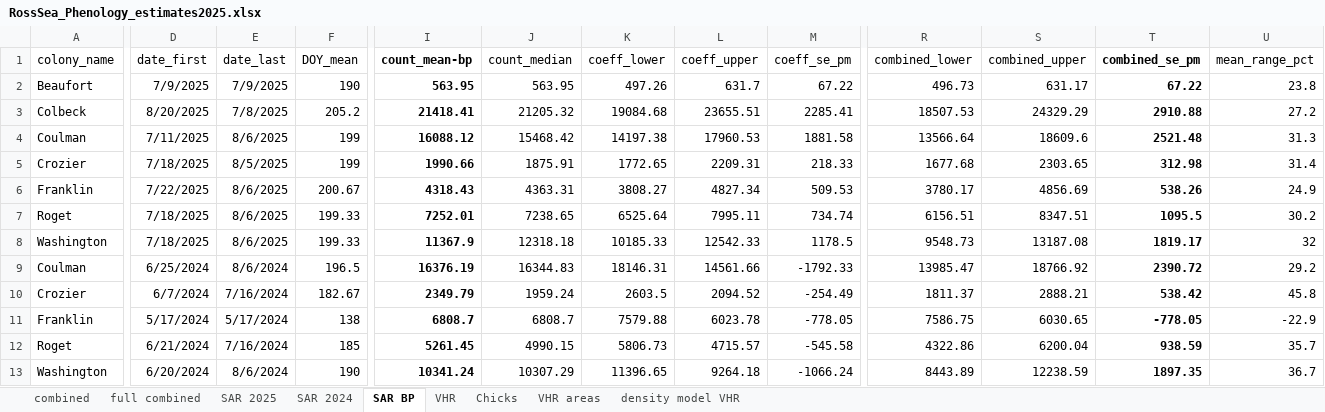
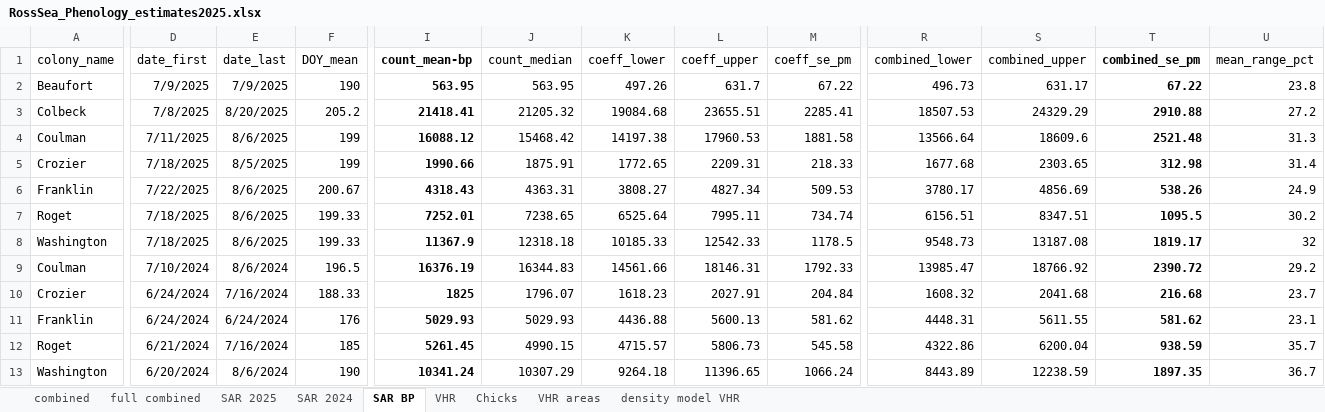
Before and after one commit to rosetazetta/SAR_RossSea_compare, an Excel workbook: Data/RossSea_Phenology_estimates2025.xlsx, sheet SAR BP, drawn as a sheet; only a part is shown, gaps mark what is left out; values as stored, in another font and other column widths than the file's, no borders; removed rows and columns are numbered as before the commit, all else as after; rows hold the shown columns only; the diff covers the shown part only; the diff names each change by its address in the sheet, - before the commit and + after, or states it on an @@ line.

```diff
--- a/Data/RossSea_Phenology_estimates2025.xlsx (sheet SAR BP)
+++ b/Data/RossSea_Phenology_estimates2025.xlsx (sheet SAR BP)
-D3 (date_first): 8/20/2025
+D3 (date_first): 7/8/2025
-E3 (date_last): 7/8/2025
+E3 (date_last): 8/20/2025
-D9 (date_first): 6/25/2024
+D9 (date_first): 7/10/2024
-K9 (coeff_lower): 18146.31
+K9 (coeff_lower): 14561.66
-L9 (coeff_upper): 14561.66
+L9 (coeff_upper): 18146.31
-M9 (coeff_se_pm): -1792.33
+M9 (coeff_se_pm): 1792.33
-row 10: Crozier | 6/7/2024 | 7/16/2024 | 182.67 | 2349.79 | 1959.24 | 2603.5 | 2094.52 | -254.49 | 1811.37 | 2888.21 | 538.42 | 45.8
+row 10: Crozier | 6/24/2024 | 7/16/2024 | 188.33 | 1825 | 1796.07 | 1618.23 | 2027.91 | 204.84 | 1608.32 | 2041.68 | 216.68 | 23.7
-D11 (date_first): 5/17/2024
+D11 (date_first): 6/24/2024
-E11 (date_last): 5/17/2024
+E11 (date_last): 6/24/2024
-F11 (DOY_mean): 138
+F11 (DOY_mean): 176
-I11 (count_mean-bp): 6808.7
+I11 (count_mean-bp): 5029.93
-J11 (count_median): 6808.7
+J11 (count_median): 5029.93
-K11 (coeff_lower): 7579.88
+K11 (coeff_lower): 4436.88
-L11 (coeff_upper): 6023.78
+L11 (coeff_upper): 5600.13
-M11 (coeff_se_pm): -778.05
+M11 (coeff_se_pm): 581.62
-R11 (combined_lower): 7586.75
+R11 (combined_lower): 4448.31
-S11 (combined_upper): 6030.65
+S11 (combined_upper): 5611.55
-T11 (combined_se_pm): -778.05
+T11 (combined_se_pm): 581.62
-U11 (mean_range_pct): -22.9
+U11 (mean_range_pct): 23.1
-K12 (coeff_lower): 5806.73
+K12 (coeff_lower): 4715.57
-L12 (coeff_upper): 4715.57
+L12 (coeff_upper): 5806.73
-M12 (coeff_se_pm): -545.58
+M12 (coeff_se_pm): 545.58
-K13 (coeff_lower): 11396.65
+K13 (coeff_lower): 9264.18
-L13 (coeff_upper): 9264.18
+L13 (coeff_upper): 11396.65
-M13 (coeff_se_pm): -1066.24
+M13 (coeff_se_pm): 1066.24
```
Also changed, not shown: 1 edited cell elsewhere in this sheet, sheet full combined, formulas that keep their value.
